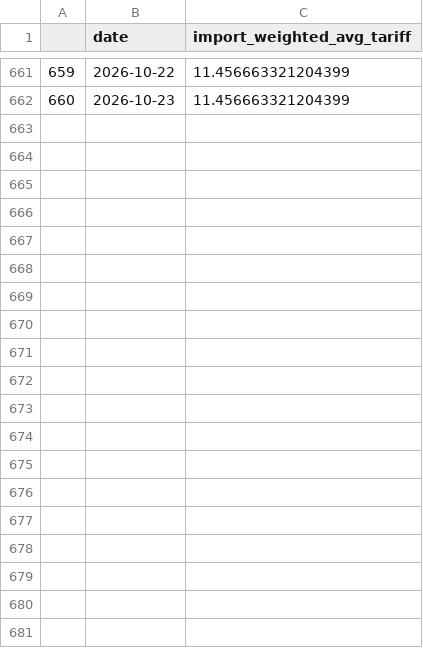
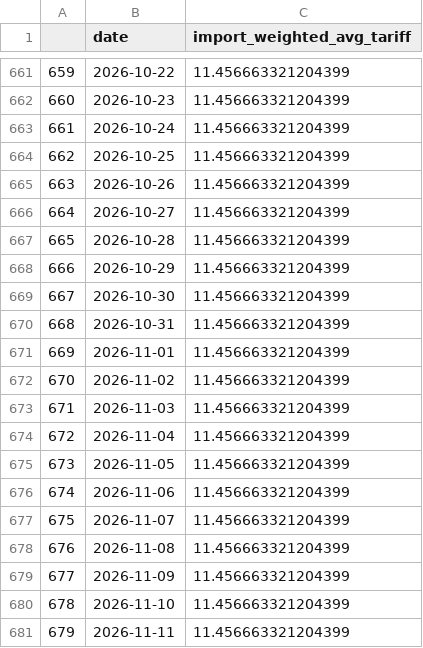
Before and after one commit to tradewartracker/trade-war-redux-2025, a CSV file: daily-tariff-latest-data.csv, drawn as a sheet; only a part is shown, gaps mark what is left out; the diff covers the shown part only.

```diff
--- a/daily-tariff-latest-data.csv
+++ b/daily-tariff-latest-data.csv
@@ -662 +662,20 @@
 660,2026-10-23,11.456663321204399
+661,2026-10-24,11.456663321204399
+662,2026-10-25,11.456663321204399
+663,2026-10-26,11.456663321204399
+664,2026-10-27,11.456663321204399
+665,2026-10-28,11.456663321204399
+666,2026-10-29,11.456663321204399
+667,2026-10-30,11.456663321204399
+668,2026-10-31,11.456663321204399
+669,2026-11-01,11.456663321204399
+670,2026-11-02,11.456663321204399
+671,2026-11-03,11.456663321204399
+672,2026-11-04,11.456663321204399
+673,2026-11-05,11.456663321204399
+674,2026-11-06,11.456663321204399
+675,2026-11-07,11.456663321204399
+676,2026-11-08,11.456663321204399
+677,2026-11-09,11.456663321204399
+678,2026-11-10,11.456663321204399
+679,2026-11-11,11.456663321204399
```
Also changed, not shown: 41 added rows elsewhere in this file, 7 other files.
